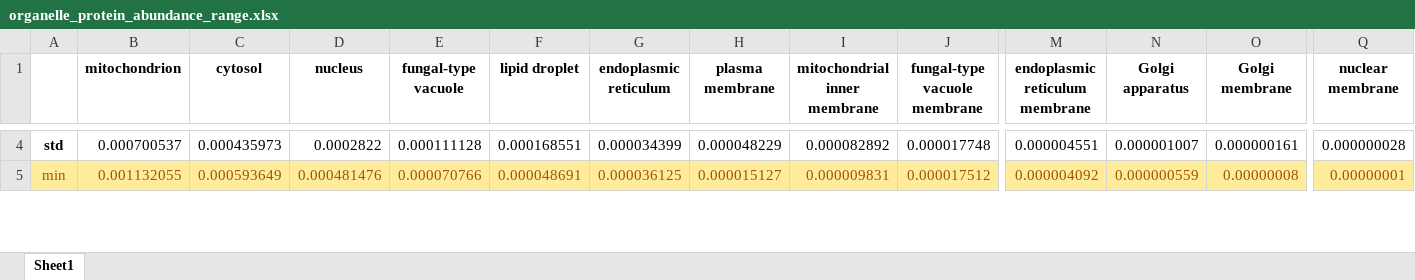
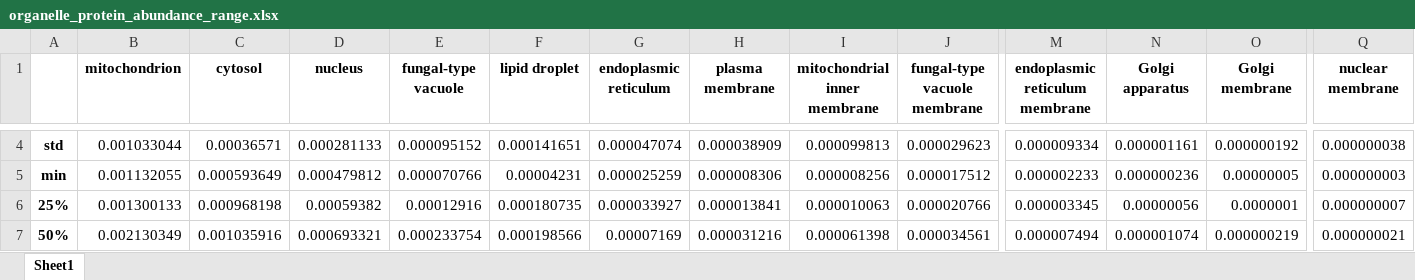
Before and after one commit to hongzhonglu/large_scale_yeast_proteomics_analysis, an Excel workbook: result/organelle_protein_abundance_range.xlsx, sheet Sheet1, drawn as a sheet; only a part is shown, gaps mark what is left out; values as stored, in another font and other column widths than the file's, no borders; rows hold the shown columns only; the diff covers the shown part only; the diff names each change by its address in the sheet, - before the commit and + after, or states it on an @@ line.

```diff
--- a/result/organelle_protein_abundance_range.xlsx (sheet Sheet1)
+++ b/result/organelle_protein_abundance_range.xlsx (sheet Sheet1)
-B4 (mitochondrion): 0.000700537
+B4 (mitochondrion): 0.001033044
-C4 (cytosol): 0.000435973
+C4 (cytosol): 0.00036571
-D4 (nucleus): 0.0002822
+D4 (nucleus): 0.000281133
-E4 (fungal-type vacuole): 0.000111128
+E4 (fungal-type vacuole): 0.000095152
-F4 (lipid droplet): 0.000168551
+F4 (lipid droplet): 0.000141651
-G4 (endoplasmic reticulum): 0.000034399
+G4 (endoplasmic reticulum): 0.000047074
-H4 (plasma membrane): 0.000048229
+H4 (plasma membrane): 0.000038909
-I4 (mitochondrial inner membrane): 0.000082892
+I4 (mitochondrial inner membrane): 0.000099813
-J4 (fungal-type vacuole membrane): 0.000017748
+J4 (fungal-type vacuole membrane): 0.000029623
-M4 (endoplasmic reticulum membrane): 0.000004551
+M4 (endoplasmic reticulum membrane): 0.000009334
-N4 (Golgi apparatus): 0.000001007
+N4 (Golgi apparatus): 0.000001161
-O4 (Golgi membrane): 0.000000161
+O4 (Golgi membrane): 0.000000192
-Q4 (nuclear membrane): 0.000000028
+Q4 (nuclear membrane): 0.000000038
-A5:Q5 fill: #FFEB9C
+A5:Q5 fill: none
-A5 bold: off
+A5 bold: on
-A5:Q5 text colour: #9C5700
+A5:Q5 text colour: black
-D5 (nucleus): 0.000481476
+D5 (nucleus): 0.000479812
-F5 (lipid droplet): 0.000048691
+F5 (lipid droplet): 0.00004231
-G5 (endoplasmic reticulum): 0.000036125
+G5 (endoplasmic reticulum): 0.000025259
-H5 (plasma membrane): 0.000015127
+H5 (plasma membrane): 0.000008306
-I5 (mitochondrial inner membrane): 0.000009831
+I5 (mitochondrial inner membrane): 0.000008256
-M5 (endoplasmic reticulum membrane): 0.000004092
+M5 (endoplasmic reticulum membrane): 0.000002233
-N5 (Golgi apparatus): 0.000000559
+N5 (Golgi apparatus): 0.000000236
-O5 (Golgi membrane): 0.00000008
+O5 (Golgi membrane): 0.00000005
-Q5 (nuclear membrane): 0.00000001
+Q5 (nuclear membrane): 0.000000003
+row 6: 25% | 0.001300133 | 0.000968198 | 0.00059382 | 0.00012916 | 0.000180735 | 0.000033927 | 0.000013841 | 0.000010063 | 0.000020766 | 0.000003345 | 0.00000056 | 0.0000001 | 0.000000007
+row 7: 50% | 0.002130349 | 0.001035916 | 0.000693321 | 0.000233754 | 0.000198566 | 0.00007169 | 0.000031216 | 0.000061398 | 0.000034561 | 0.000007494 | 0.000001074 | 0.000000219 | 0.000000021
```
Also changed, not shown: 2 removed rows, 58 edited cells and cell formats elsewhere in this sheet, data/proteomics/all_protein_copy_rosemary.xlsx, data/proteomics/ecGEM_absolute_pro_across_compartment.xlsx, 13 other files.
